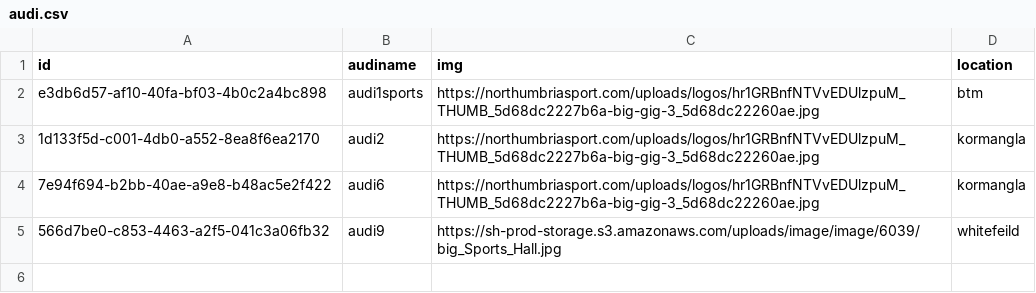
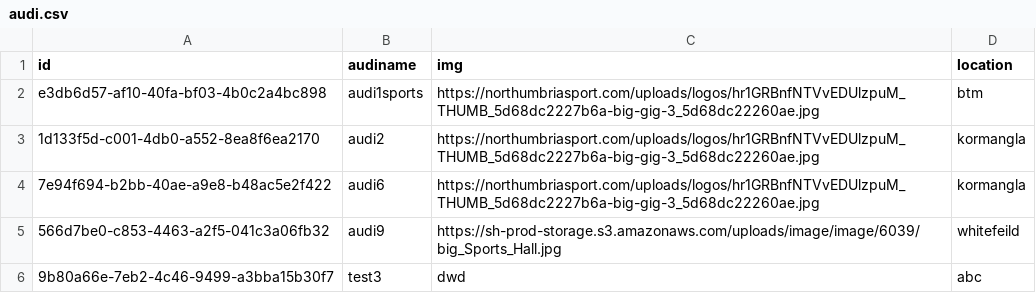
Before and after one commit to harshit860/hackkathon, a CSV file: audi.csv, drawn as a sheet.

```diff
--- a/audi.csv
+++ b/audi.csv
@@ -5 +5,2 @@ e3db6d57-af10-40fa-bf03-4b0c2a4bc898,audi1sports,https://northumbriasport.com/up
 566d7be0-c853-4463-a2f5-041c3a06fb32,audi9,https://sh-prod-storage.s3.amazonaws.com/uploads/image/image/6039/big_Sports_Hall.jpg,whitefeild
+9b80a66e-7eb2-4c46-9499-a3bba15b30f7,test3,dwd,abc
```
Also changed, not shown: 9 other files.
